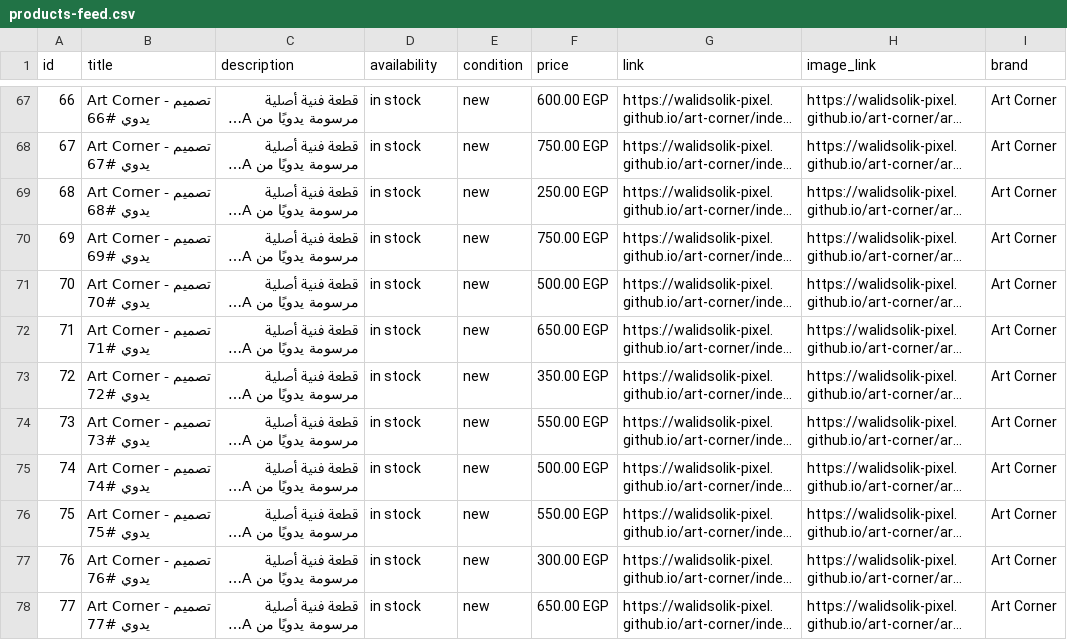
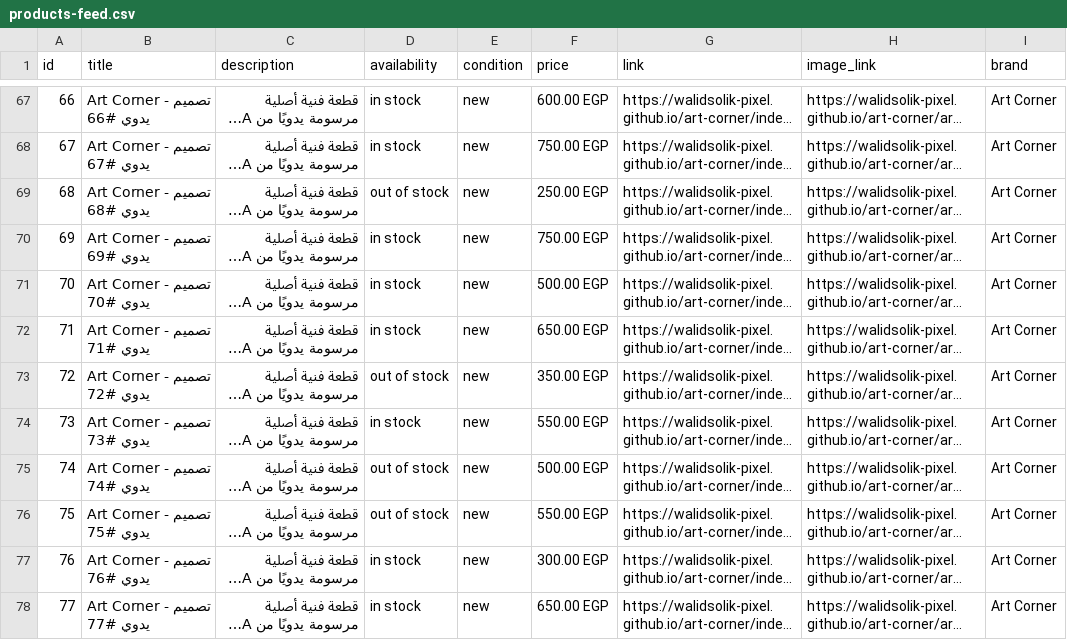
Before and after one commit to walidsolik-pixel/art-corner, a CSV file: products-feed.csv, drawn as a sheet; only a part is shown, gaps mark what is left out; long unchanged cells end in …; the diff names each change by its address in the sheet, - before the commit and + after, or states it on an @@ line.

Commit message:
Mark products #68, #72, #74, #75 as Sold Out (badge, disabled button, out-of-stock in Meta feed)

```diff
--- a/products-feed.csv
+++ b/products-feed.csv
-D69 (availability): in stock
+D69 (availability): out of stock
-D73 (availability): in stock
+D73 (availability): out of stock
-D75:D76 (availability): in stock
+D75:D76 (availability): out of stock
```
Also changed, not shown: 5 other files.
